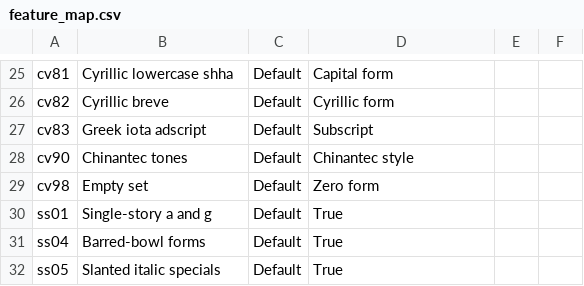
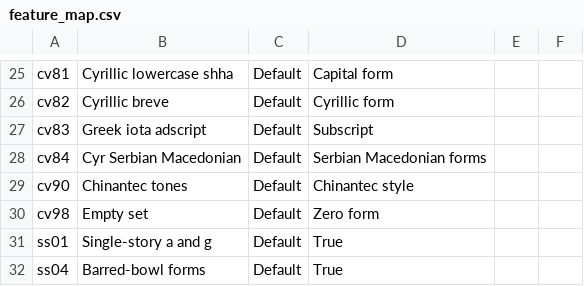
Before and after one commit to silnrsi/font-gentium, a CSV file: source/typetuner/feature_map.csv, drawn as a sheet; only a part is shown, gaps mark what is left out; the shorter side is filled out with more unchanged rows.

Commit message:
Added support for Macedonian lang and for cv84 (Serbian/Macedonian alts) in OT and TypeTuner. Updated ftml tests. [RFS-805, RFS-818]

```diff
--- a/source/typetuner/feature_map.csv
+++ b/source/typetuner/feature_map.csv
@@ -27,2 +27,3 @@
 "cv83","Greek iota adscript","Default","Subscript"
+"cv84","Cyr Serbian Macedonian","Default","Serbian Macedonian forms"
 "cv90","Chinantec tones","Default","Chinantec style"
```
Also changed, not shown: source/glyph_data.csv, 10 other files.
